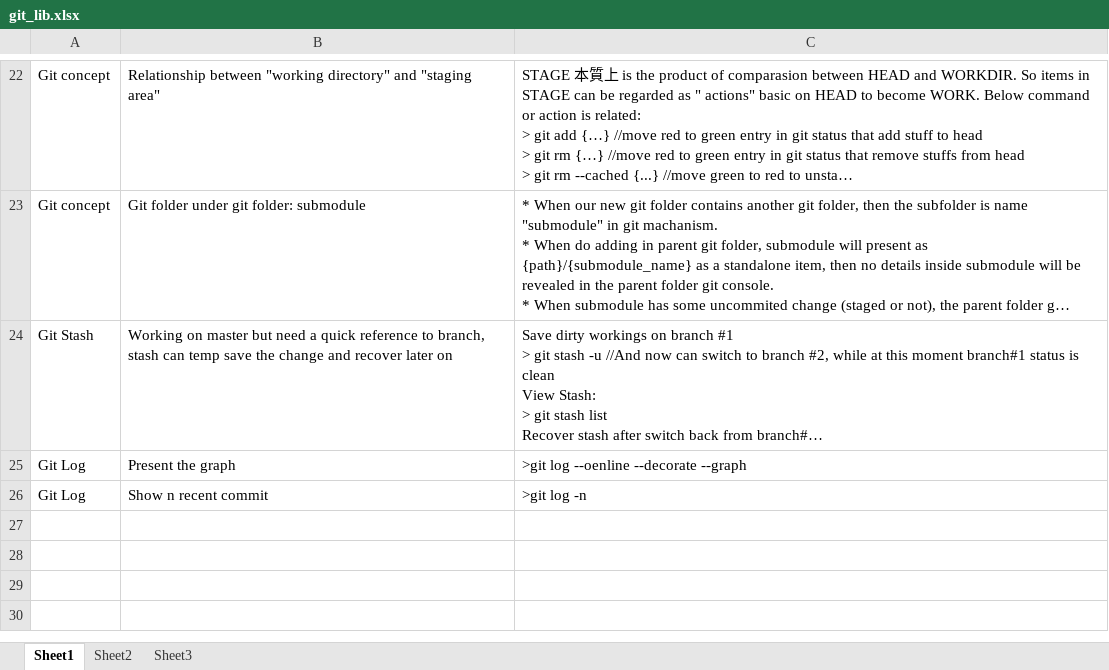
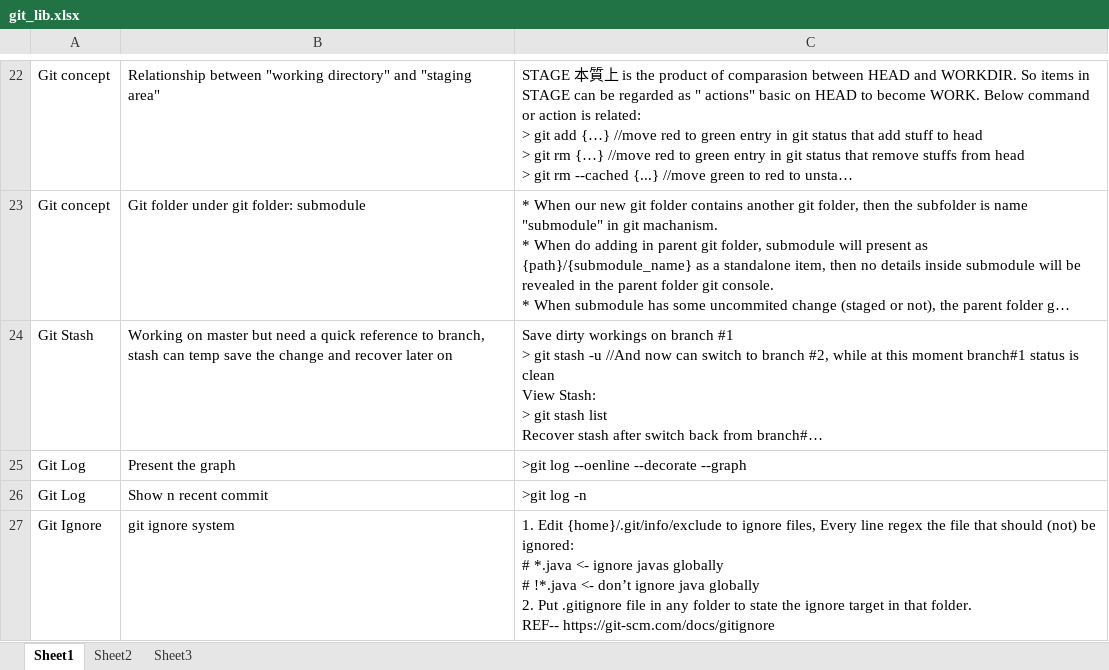
Before and after one commit to mylesieong/code_library, an Excel workbook: git_lib.xlsx, sheet Sheet1, drawn as a sheet; only a part is shown, gaps mark what is left out; long unchanged cells end in …; values as stored, in another font and other column widths than the file's, no borders; ↵ is a line break in a cell; the diff names each change by its address in the sheet, - before the commit and + after, or states it on an @@ line.

```diff
--- a/git_lib.xlsx (sheet Sheet1)
+++ b/git_lib.xlsx (sheet Sheet1)
+row 27: Git Ignore | git ignore system | 1. Edit {home}/.git/info/exclude to ignore files, Every line regex the file that should (not) be ignored: ↵ # *.java <- ignore javas globally ↵ # !*.java <- don’t ignore java globally ↵ 2. Put .gitignore file in any folder to state the ignore target in that folder. ↵ REF-- https://git-scm.com/docs/gitignore
```
Also changed, not shown: java_lib.xlsx.
